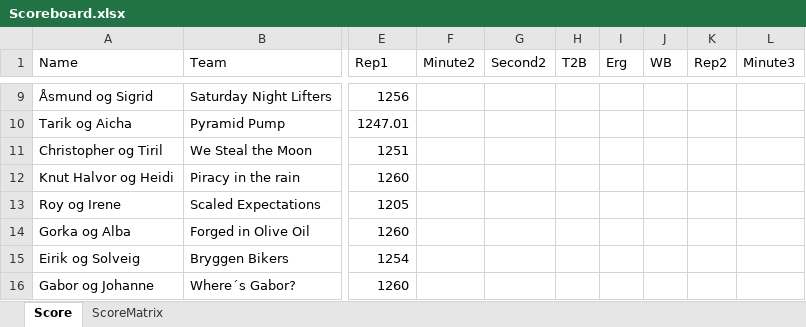
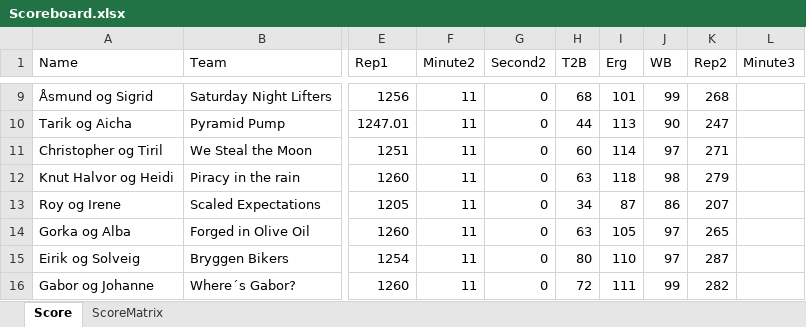
Before and after one commit to landerhusky/CFBHalloweenGames2026, an Excel workbook: Scoreboard.xlsx, sheet Score, drawn as a sheet; only a part is shown, gaps mark what is left out; values as stored, in another font and other column widths than the file's, no borders; the diff covers the shown part only; the diff names each change by its address in the sheet, - before the commit and + after, or states it on an @@ line.

```diff
--- a/Scoreboard.xlsx (sheet Score)
+++ b/Scoreboard.xlsx (sheet Score)
-F9:F16 (Minute2): (empty)
+F9:F16 (Minute2): 11
-G9:G16 (Second2): (empty)
+G9:G16 (Second2): 0
-H9 (T2B): (empty)
+H9 (T2B): 68
-I9 (Erg): (empty)
+I9 (Erg): 101
-J9 (WB): (empty)
+J9 (WB): 99
-K9 (Rep2): (empty)
+K9 (Rep2): 268
-H10 (T2B): (empty)
+H10 (T2B): 44
-I10 (Erg): (empty)
+I10 (Erg): 113
-J10 (WB): (empty)
+J10 (WB): 90
-K10 (Rep2): (empty)
+K10 (Rep2): 247
-H11 (T2B): (empty)
+H11 (T2B): 60
-I11 (Erg): (empty)
+I11 (Erg): 114
-J11 (WB): (empty)
+J11 (WB): 97
-K11 (Rep2): (empty)
+K11 (Rep2): 271
-H12 (T2B): (empty)
+H12 (T2B): 63
-I12 (Erg): (empty)
+I12 (Erg): 118
-J12 (WB): (empty)
+J12 (WB): 98
-K12 (Rep2): (empty)
+K12 (Rep2): 279
-H13 (T2B): (empty)
+H13 (T2B): 34
-I13 (Erg): (empty)
+I13 (Erg): 87
-J13 (WB): (empty)
+J13 (WB): 86
-K13 (Rep2): (empty)
+K13 (Rep2): 207
-H14 (T2B): (empty)
+H14 (T2B): 63
-I14 (Erg): (empty)
+I14 (Erg): 105
-J14:J15 (WB): (empty)
+J14:J15 (WB): 97
-K14 (Rep2): (empty)
+K14 (Rep2): 265
-H15 (T2B): (empty)
+H15 (T2B): 80
-I15 (Erg): (empty)
+I15 (Erg): 110
-K15 (Rep2): (empty)
+K15 (Rep2): 287
-H16 (T2B): (empty)
+H16 (T2B): 72
-I16 (Erg): (empty)
+I16 (Erg): 111
-J16 (WB): (empty)
+J16 (WB): 99
-K16 (Rep2): (empty)
+K16 (Rep2): 282
```
Also changed, not shown: 168 edited cells elsewhere in this sheet.
